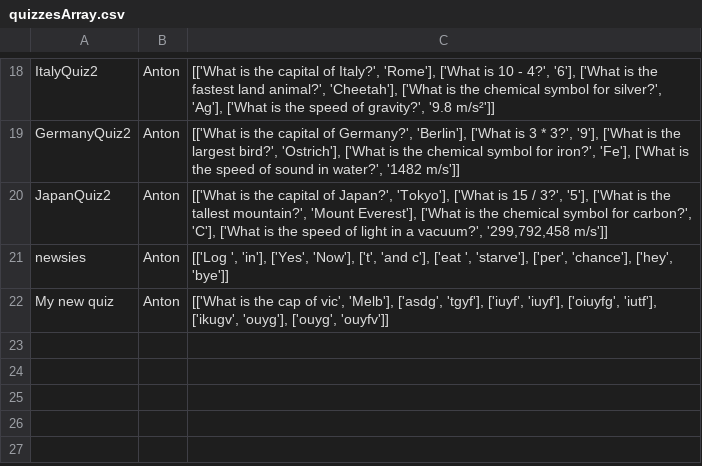
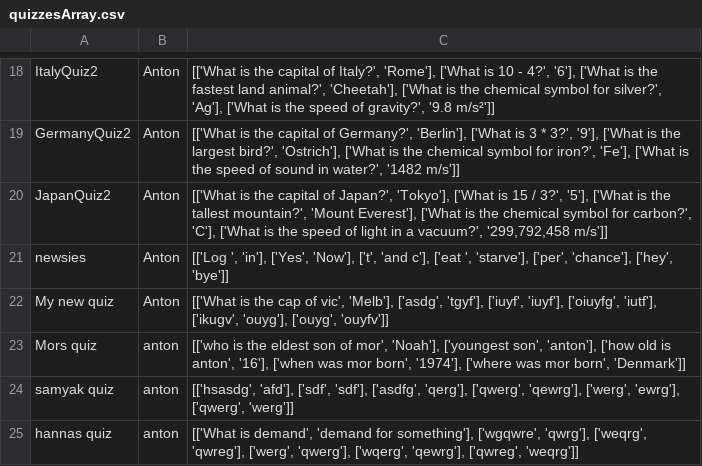
Before and after one commit to AntiAntiexe/School, a CSV file: softwareDev34/Unit3/AOS1/SATDeleopment/quizzesArray.csv, drawn as a sheet; only a part is shown, gaps mark what is left out.

Commit message:
test adding qizzes

```diff
--- a/softwareDev34/Unit3/AOS1/SATDeleopment/quizzesArray.csv
+++ b/softwareDev34/Unit3/AOS1/SATDeleopment/quizzesArray.csv
@@ -22 +22,4 @@ newsies;Anton;[['Log ', 'in'], ['Yes', 'Now'], ['t', 'and c'], ['eat ', 'starve'
 My new quiz;Anton;[['What is the cap of vic', 'Melb'], ['asdg', 'tgyf'], ['iuyf', 'iuyf'], ['oiuyfg', 'iutf'], ['ikugv', 'ouyg'], ['ouyg', 'ouyfv']]
+Mors quiz;anton;[['who is the eldest son of mor', 'Noah'], ['youngest son', 'anton'], ['how old is anton', '16'], ['when was mor born', '1974'], ['where was mor born', 'Denmark']]
+samyak quiz;anton;[['hsasdg', 'afd'], ['sdf', 'sdf'], ['asdfg', 'qerg'], ['qwerg', 'qewrg'], ['werg', 'ewrg'], ['qwerg', 'werg']]
+hannas quiz;anton;[['What is demand', 'demand for something'], ['wgqwre', 'qwrg'], ['weqrg', 'qwreg'], ['werg', 'qwerg'], ['wqerg', 'qewrg'], ['qwreg', 'weqrg']]
```
